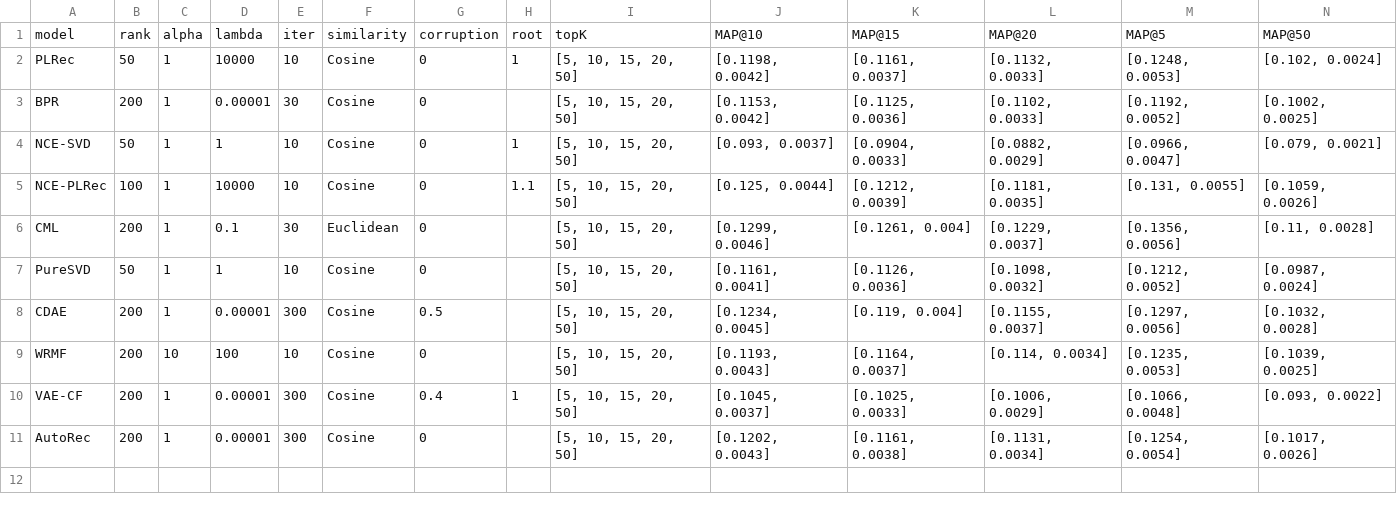
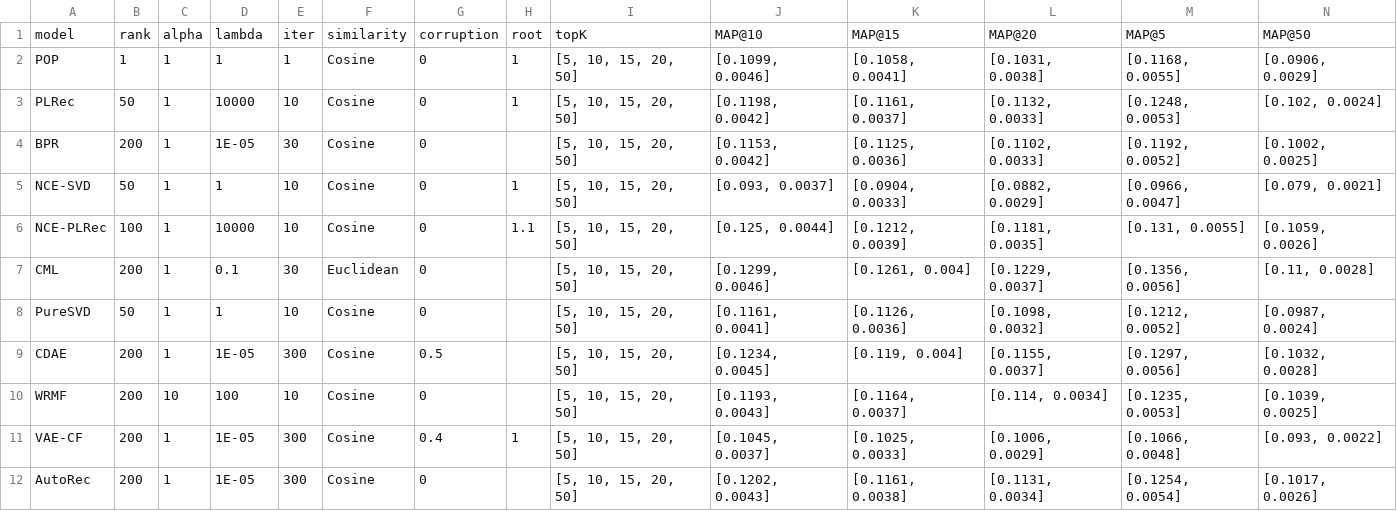
Before and after one commit to wuga214/NCE_Projected_LRec, a CSV file: tables/movielens1m_result.csv, drawn as a sheet; only a part is shown; addresses are those after the commit; rows hold the shown columns only; the diff names each change by its address in the sheet, - before the commit and + after, or states it on an @@ line.

```diff
--- a/tables/movielens1m_result.csv
+++ b/tables/movielens1m_result.csv
+row 2: POP | 1 | 1 | 1 | 1 | Cosine | 0 | 1 | [5, 10, 15, 20, 50] | [0.1099, 0.0046] | [0.1058, 0.0041] | [0.1031, 0.0038] | [0.1168, 0.0055] | [0.0906, 0.0029]
-D4: 0.00001
+D4: 1E-05
-D9: 0.00001
+D9: 1E-05
-D11:D12: 0.00001
+D11:D12: 1E-05
```
Also changed, not shown: tables/amazon_digital_music_test_result.csv, tables/amazon_video_games_test_result.csv, 4 other files.
